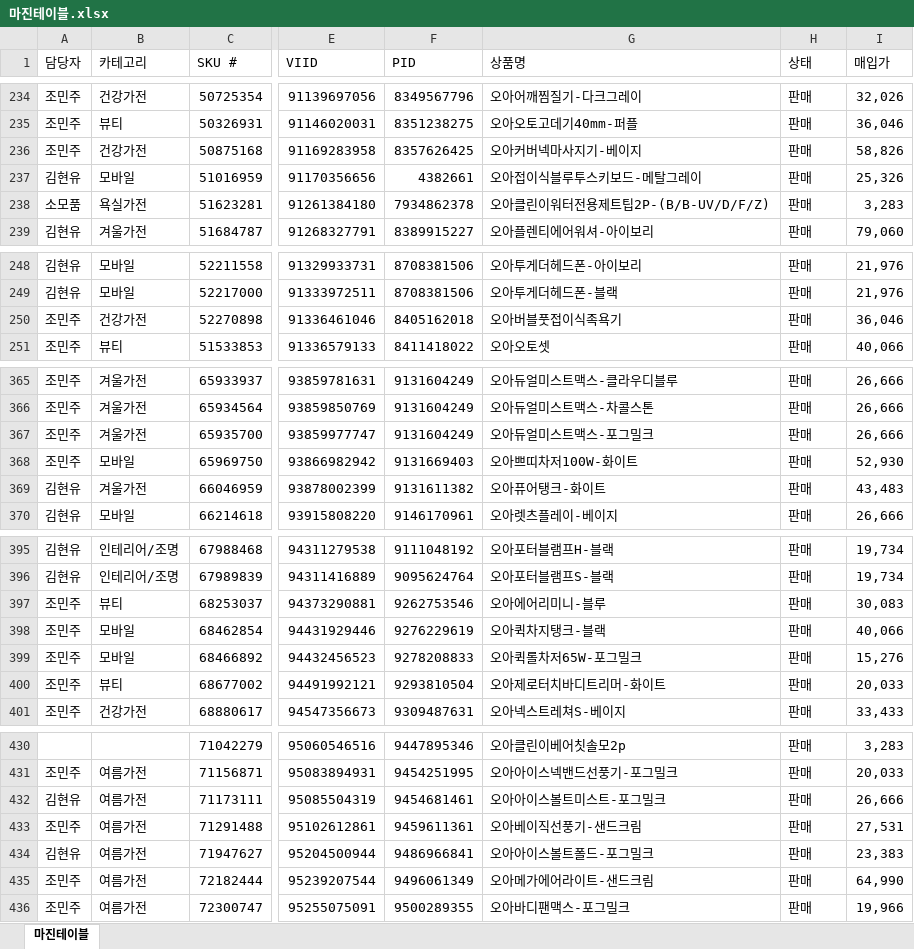
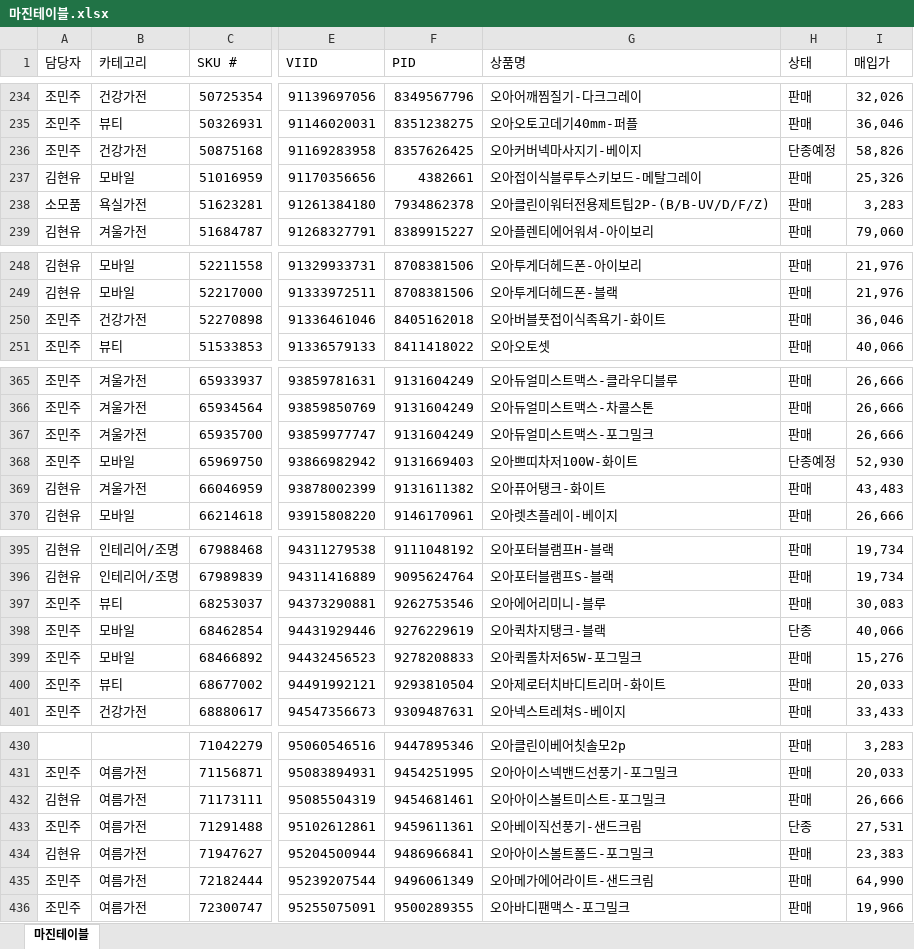
Before and after one commit to tolmjj10/coupang-po, an Excel workbook: data/마진테이블.xlsx, sheet 마진테이블, drawn as a sheet; only a part is shown, gaps mark what is left out; values as stored, in another font and other column widths than the file's, no borders; the diff covers the shown part only; the diff names each change by its address in the sheet, - before the commit and + after, or states it on an @@ line.

```diff
--- a/data/마진테이블.xlsx (sheet 마진테이블)
+++ b/data/마진테이블.xlsx (sheet 마진테이블)
-H236 (상태): 판매
+H236 (상태): 단종예정
-G250 (상품명): 오아버블풋접이식족욕기
+G250 (상품명): 오아버블풋접이식족욕기-화이트
-H368 (상태): 판매
+H368 (상태): 단종예정
-H398 (상태): 판매
+H398 (상태): 단종
-H433 (상태): 판매
+H433 (상태): 단종
```
Also changed, not shown: 3 added rows, 2 removed rows and 29 edited cells elsewhere in this sheet.
